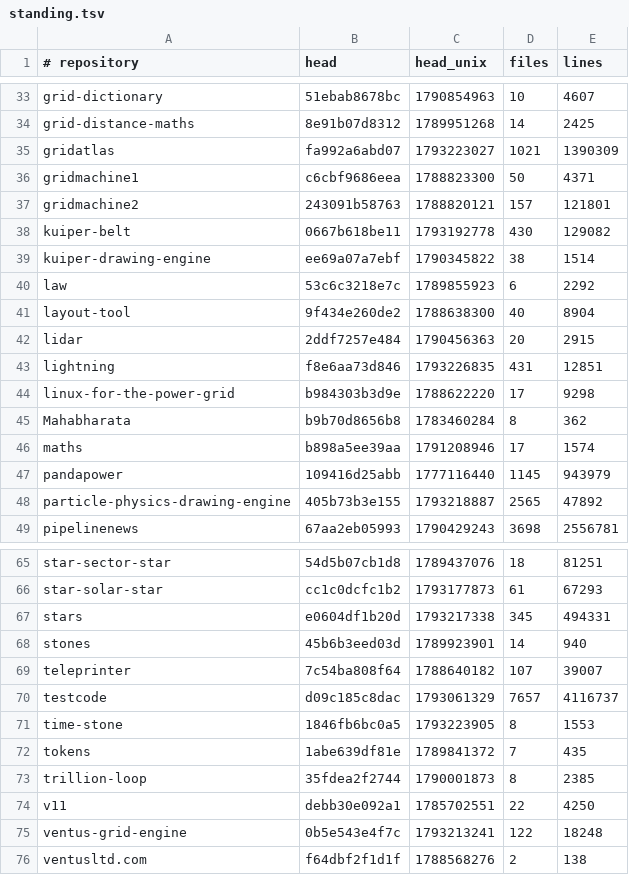
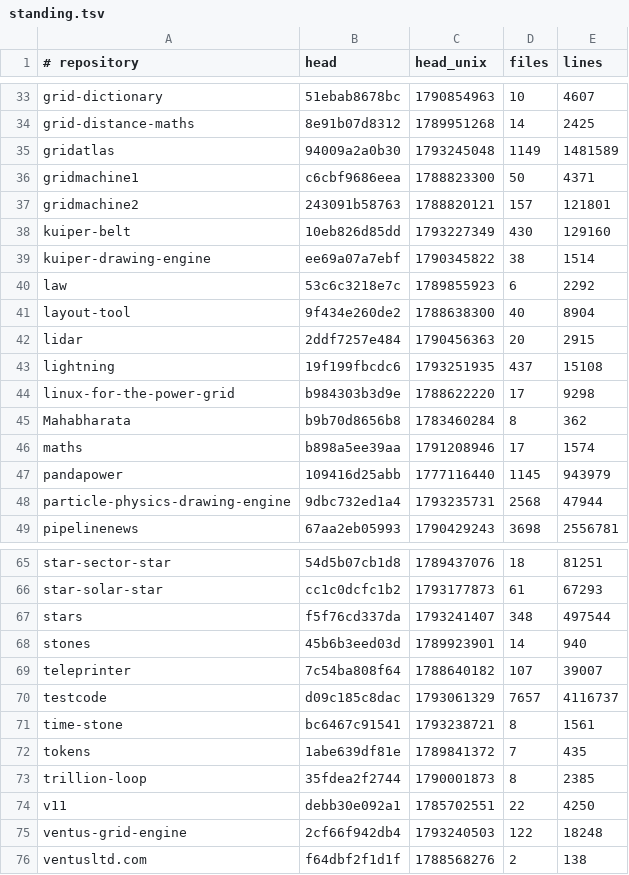
Before and after one commit to Ventusltd/kuiper-belt, a TSV file: cosmos/standing.tsv, drawn as a sheet; only a part is shown, gaps mark what is left out; the diff covers the shown part only.

```diff
--- a/cosmos/standing.tsv
+++ b/cosmos/standing.tsv
@@ -34,6 +34,6 @@ grid-dictionary	51ebab8678bc	1790854963	10	4607
 grid-distance-maths	8e91b07d8312	1789951268	14	2425
-gridatlas	fa992a6abd07	1793223027	1021	1390309
+gridatlas	94009a2a0b30	1793245048	1149	1481589
 gridmachine1	c6cbf9686eea	1788823300	50	4371
 gridmachine2	243091b58763	1788820121	157	121801
-kuiper-belt	0667b618be11	1793192778	430	129082
+kuiper-belt	10eb826d85dd	1793227349	430	129160
 kuiper-drawing-engine	ee69a07a7ebf	1790345822	38	1514
@@ -42,3 +42,3 @@ layout-tool	9f434e260de2	1788638300	40	8904
 lidar	2ddf7257e484	1790456363	20	2915
-lightning	f8e6aa73d846	1793226835	431	12851
+lightning	19f199fbcdc6	1793251935	437	15108
 linux-for-the-power-grid	b984303b3d9e	1788622220	17	9298
@@ -47,3 +47,3 @@ maths	b898a5ee39aa	1791208946	17	1574
 pandapower	109416d25abb	1777116440	1145	943979
-particle-physics-drawing-engine	405b73b3e155	1793218887	2565	47892
+particle-physics-drawing-engine	9dbc732ed1a4	1793235731	2568	47944
 pipelinenews	67aa2eb05993	1790429243	3698	2556781
@@ -66,3 +66,3 @@ star-sector-star	54d5b07cb1d8	1789437076	18	81251
 star-solar-star	cc1c0dcfc1b2	1793177873	61	67293
-stars	e0604df1b20d	1793217338	345	494331
+stars	f5f76cd337da	1793241407	348	497544
 stones	45b6b3eed03d	1789923901	14	940
@@ -70,3 +70,3 @@ teleprinter	7c54ba808f64	1788640182	107	39007
 testcode	d09c185c8dac	1793061329	7657	4116737
-time-stone	1846fb6bc0a5	1793223905	8	1553
+time-stone	bc6467c91541	1793238721	8	1561
 tokens	1abe639df81e	1789841372	7	435
@@ -74,3 +74,3 @@ trillion-loop	35fdea2f2744	1790001873	8	2385
 v11	debb30e092a1	1785702551	22	4250
-ventus-grid-engine	0b5e543e4f7c	1793213241	122	18248
+ventus-grid-engine	2cf66f942db4	1793240503	122	18248
 ventusltd.com	f64dbf2f1d1f	1788568276	2	138
```
Also changed, not shown: 8 edited cells elsewhere in this file, cosmos/pulse.tsv, cosmos/repos.tsv, 2 other files.
